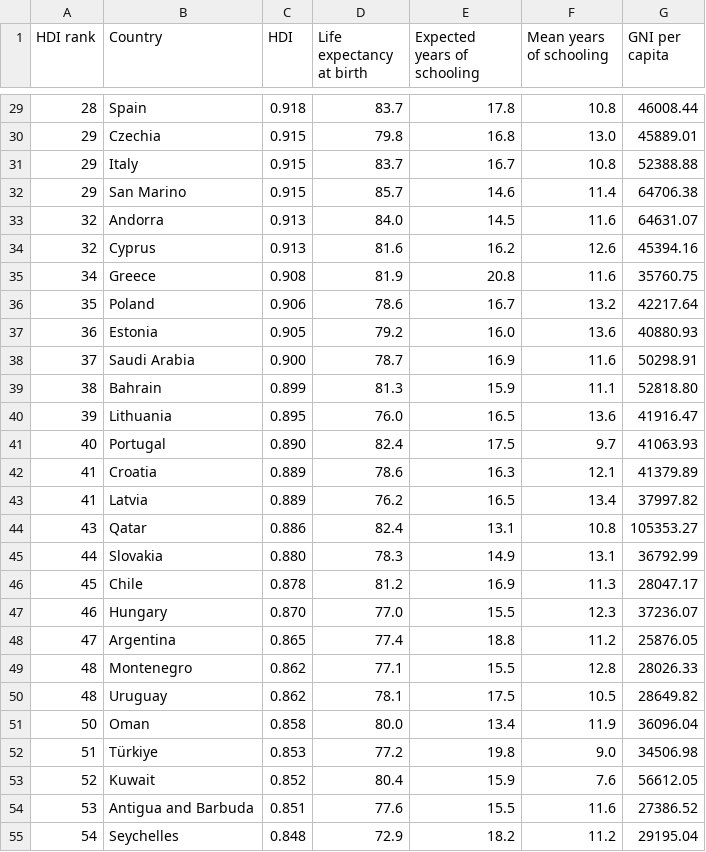
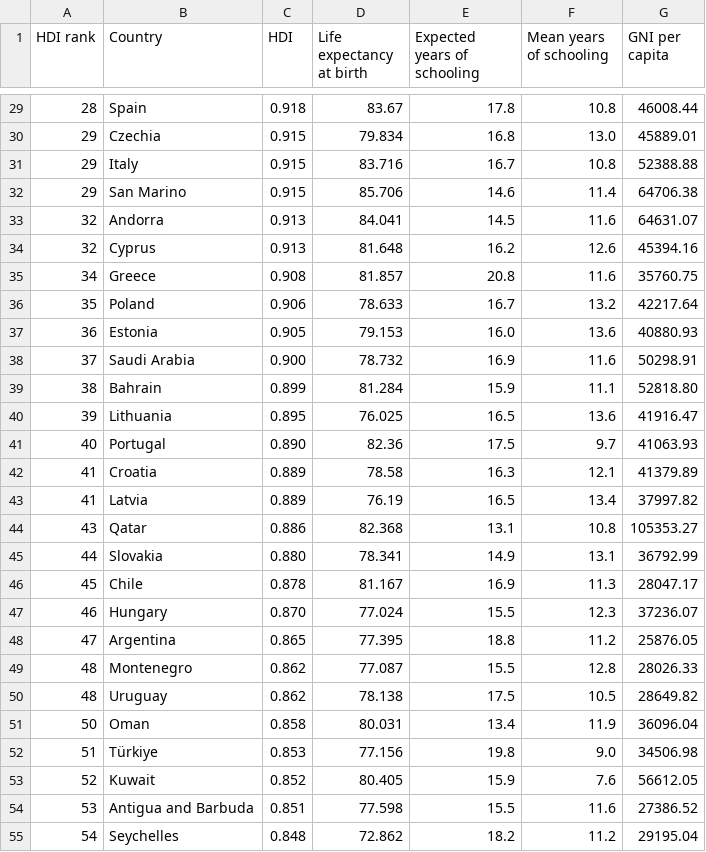
Before and after one commit to EcoDemoUser/EcoDemoUser.github.io, a CSV file: data/UN_HDI.csv, drawn as a sheet; only a part is shown, gaps mark what is left out; the diff covers the shown part only.

```diff
--- a/data/UN_HDI.csv
+++ b/data/UN_HDI.csv
@@ -29,27 +29,27 @@
-28,Spain,0.918,83.7,17.8,10.8,46008.44
-29,Czechia,0.915,79.8,16.8,13.0,45889.01
-29,Italy,0.915,83.7,16.7,10.8,52388.88
-29,San Marino,0.915,85.7,14.6,11.4,64706.38
-32,Andorra,0.913,84.0,14.5,11.6,64631.07
-32,Cyprus,0.913,81.6,16.2,12.6,45394.16
-34,Greece,0.908,81.9,20.8,11.6,35760.75
-35,Poland,0.906,78.6,16.7,13.2,42217.64
-36,Estonia,0.905,79.2,16.0,13.6,40880.93
-37,Saudi Arabia,0.900,78.7,16.9,11.6,50298.91
-38,Bahrain,0.899,81.3,15.9,11.1,52818.80
-39,Lithuania,0.895,76.0,16.5,13.6,41916.47
-40,Portugal,0.890,82.4,17.5,9.7,41063.93
-41,Croatia,0.889,78.6,16.3,12.1,41379.89
-41,Latvia,0.889,76.2,16.5,13.4,37997.82
-43,Qatar,0.886,82.4,13.1,10.8,105353.27
-44,Slovakia,0.880,78.3,14.9,13.1,36792.99
-45,Chile,0.878,81.2,16.9,11.3,28047.17
-46,Hungary,0.870,77.0,15.5,12.3,37236.07
-47,Argentina,0.865,77.4,18.8,11.2,25876.05
-48,Montenegro,0.862,77.1,15.5,12.8,28026.33
-48,Uruguay,0.862,78.1,17.5,10.5,28649.82
-50,Oman,0.858,80.0,13.4,11.9,36096.04
-51,Türkiye,0.853,77.2,19.8,9.0,34506.98
-52,Kuwait,0.852,80.4,15.9,7.6,56612.05
-53,Antigua and Barbuda,0.851,77.6,15.5,11.6,27386.52
-54,Seychelles,0.848,72.9,18.2,11.2,29195.04
+28,Spain,0.918,83.67,17.8,10.8,46008.44
+29,Czechia,0.915,79.834,16.8,13.0,45889.01
+29,Italy,0.915,83.716,16.7,10.8,52388.88
+29,San Marino,0.915,85.706,14.6,11.4,64706.38
+32,Andorra,0.913,84.041,14.5,11.6,64631.07
+32,Cyprus,0.913,81.648,16.2,12.6,45394.16
+34,Greece,0.908,81.857,20.8,11.6,35760.75
+35,Poland,0.906,78.633,16.7,13.2,42217.64
+36,Estonia,0.905,79.153,16.0,13.6,40880.93
+37,Saudi Arabia,0.900,78.732,16.9,11.6,50298.91
+38,Bahrain,0.899,81.284,15.9,11.1,52818.80
+39,Lithuania,0.895,76.025,16.5,13.6,41916.47
+40,Portugal,0.890,82.36,17.5,9.7,41063.93
+41,Croatia,0.889,78.58,16.3,12.1,41379.89
+41,Latvia,0.889,76.19,16.5,13.4,37997.82
+43,Qatar,0.886,82.368,13.1,10.8,105353.27
+44,Slovakia,0.880,78.341,14.9,13.1,36792.99
+45,Chile,0.878,81.167,16.9,11.3,28047.17
+46,Hungary,0.870,77.024,15.5,12.3,37236.07
+47,Argentina,0.865,77.395,18.8,11.2,25876.05
+48,Montenegro,0.862,77.087,15.5,12.8,28026.33
+48,Uruguay,0.862,78.138,17.5,10.5,28649.82
+50,Oman,0.858,80.031,13.4,11.9,36096.04
+51,Türkiye,0.853,77.156,19.8,9.0,34506.98
+52,Kuwait,0.852,80.405,15.9,7.6,56612.05
+53,Antigua and Barbuda,0.851,77.598,15.5,11.6,27386.52
+54,Seychelles,0.848,72.862,18.2,11.2,29195.04
```
Also changed, not shown: 165 edited cells elsewhere in this file, 33 other files.
